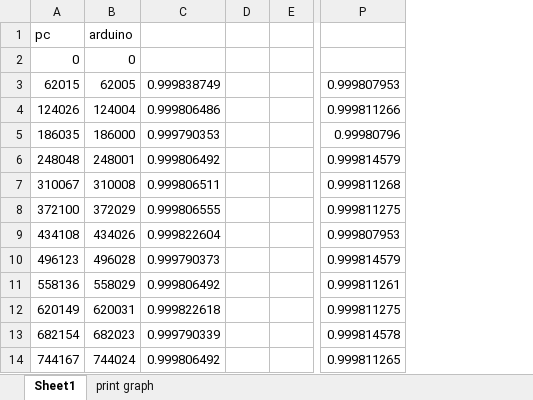
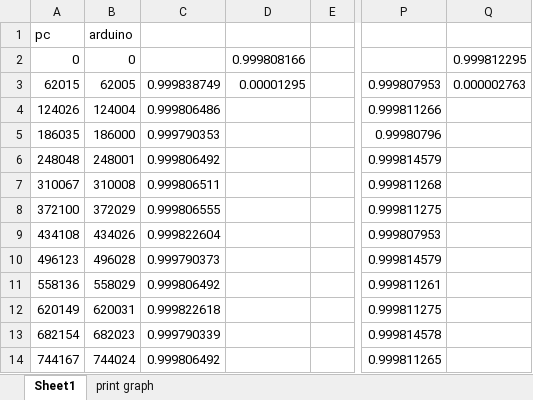
Before and after one commit to joethetreee/Atomic-Time, an Excel workbook: Duncan/Atomic-Time/Initial Tests/ArduinoDrift_ard/Analysis of arduino drift.xlsx, sheet Sheet1, drawn as a sheet; only a part is shown, gaps mark what is left out; values as stored, in another font and other column widths than the file's, no borders; charts and pictures not drawn; removed rows and columns are numbered as before the commit, all else as after; the diff names each change by its address in the sheet, - before the commit and + after, or states it on an @@ line.

Commit message:
Added avg, std dev

```diff
--- a/Duncan/Atomic-Time/Initial Tests/ArduinoDrift_ard/Analysis of arduino drift.xlsx (sheet Sheet1)
+++ b/Duncan/Atomic-Time/Initial Tests/ArduinoDrift_ard/Analysis of arduino drift.xlsx (sheet Sheet1)
-column D, empty
+column D, rows 2-3: 0.999808166 | 0.00001295
+column Q, rows 2-3: 0.999812295 | 0.000002763
```
Also changed, not shown: charts or pictures.
